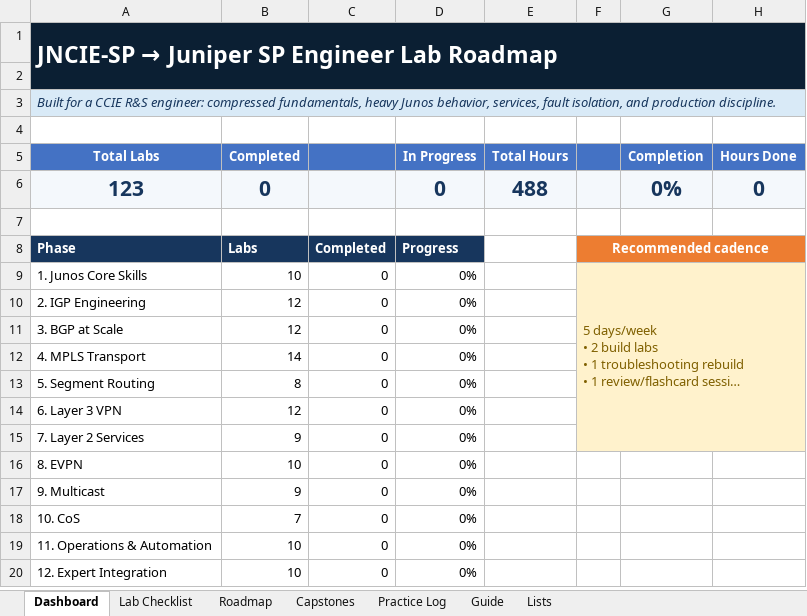
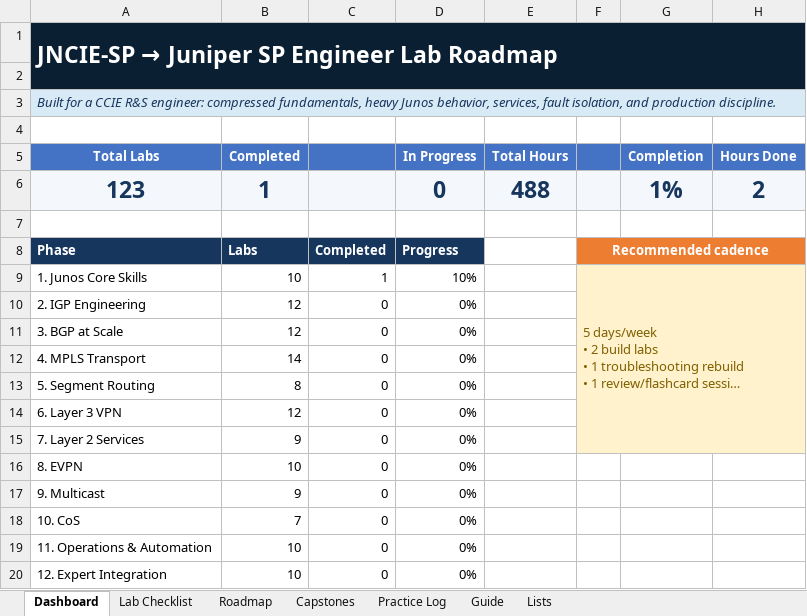
Before and after one commit to akhmadkun/clabs, an Excel workbook: jnciesproadmap/JNCIE-SP_Juniper_SP_Engineer_Lab_Roadmap.xlsx, sheet Dashboard, drawn as a sheet; long unchanged cells end in …; values as stored, in another font and other column widths than the file's, no borders; conditional formats not drawn; the diff names each change by its address in the sheet, - before the commit and + after, or states it on an @@ line.

```diff
--- a/jnciesproadmap/JNCIE-SP_Juniper_SP_Engineer_Lab_Roadmap.xlsx (sheet Dashboard)
+++ b/jnciesproadmap/JNCIE-SP_Juniper_SP_Engineer_Lab_Roadmap.xlsx (sheet Dashboard)
@@ A6:B6 text size: larger @@
-B6 (Completed): 0
+B6 (Completed): 1
@@ D6:E6 text size: larger @@
-G6 (Completion): 0%
+G6 (Completion): 1%
@@ G6:H6 text size: larger @@
-H6 (Hours Done): 0
+H6 (Hours Done): 2
-C9: 0
+C9: 1
-D9 (In Progress): 0%
+D9 (In Progress): 10%
```
Also changed, not shown: sheet Lab Checklist, sheet Guide, 2 other files.
